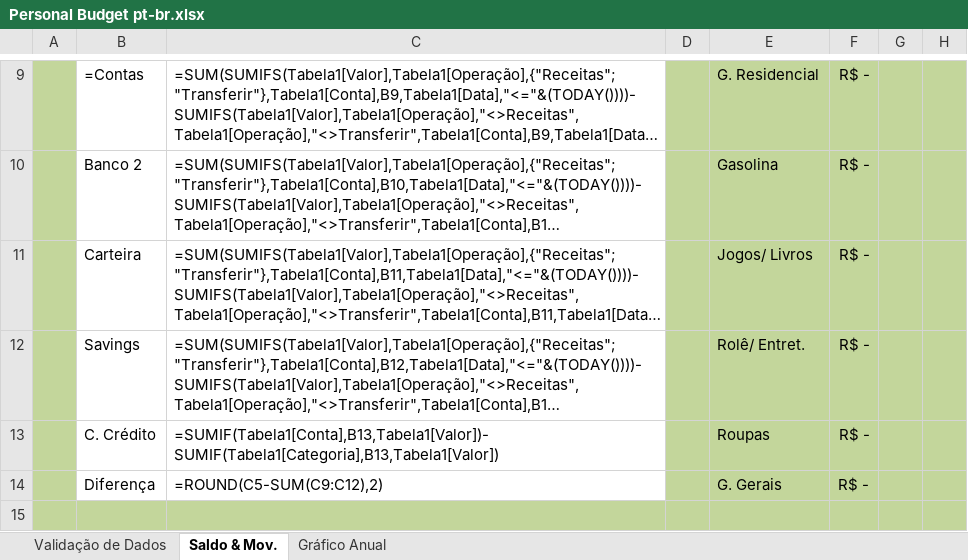
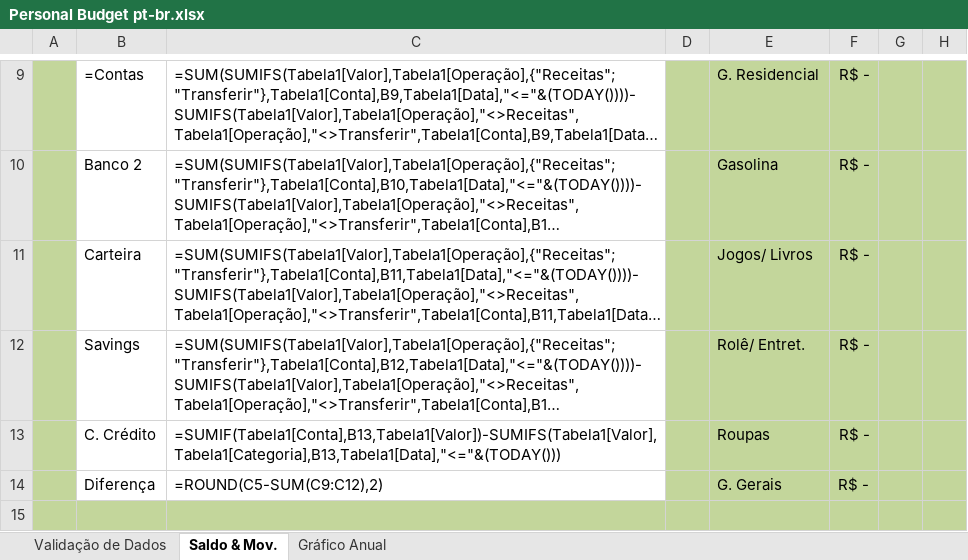
Before and after one commit to RobisonTorres/Personal_Finance, an Excel workbook: Personal Budget pt-br.xlsx, sheet Saldo & Mov., drawn as a sheet; only a part is shown, gaps mark what is left out; long unchanged cells end in …; values as stored, in another font and other column widths than the file's, no borders; formulas are shown in place of their values; charts and pictures and conditional formats and table styles not drawn; the diff names each change by its address in the sheet, - before the commit and + after, or states it on an @@ line.

```diff
--- a/Personal Budget pt-br.xlsx (sheet Saldo & Mov.)
+++ b/Personal Budget pt-br.xlsx (sheet Saldo & Mov.)
-C13: =SUMIF(Tabela1[Conta],B13,Tabela1[Valor])-SUMIF(Tabela1[Categoria],B13,Tabela1[Valor])
+C13: =SUMIF(Tabela1[Conta],B13,Tabela1[Valor])-SUMIFS(Tabela1[Valor],Tabela1[Categoria],B13,Tabela1[Data],"<="&(TODAY()))
```
Also changed, not shown: Personal Budget en-us.xlsx.
